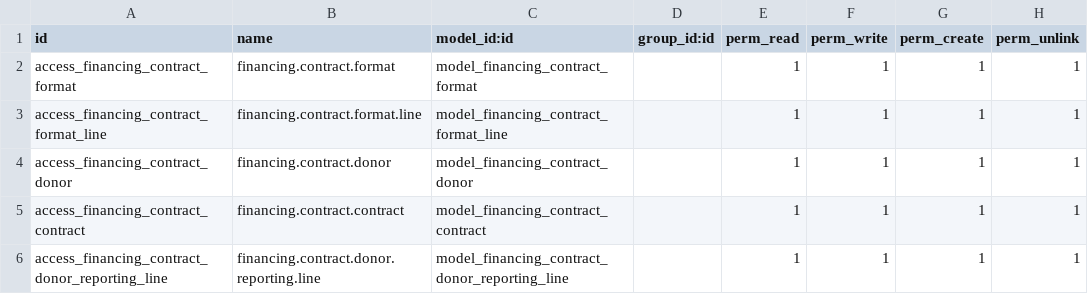
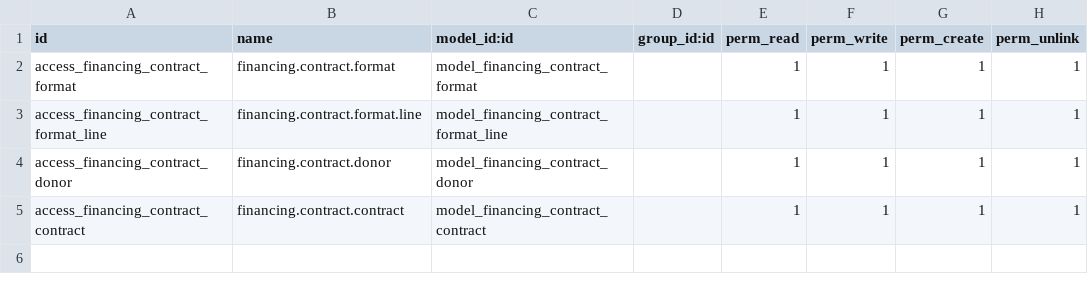
Before and after one commit to Unifield/unifield-server, a CSV file: financing_contract/security/ir.model.access.csv, drawn as a sheet.

Commit message:
Uf-661: [IMP] First report: expenses

```diff
--- a/financing_contract/security/ir.model.access.csv
+++ b/financing_contract/security/ir.model.access.csv
@@ -5,2 +5 @@
 "access_financing_contract_contract","financing.contract.contract","model_financing_contract_contract",,1,1,1,1
-"access_financing_contract_donor_reporting_line","financing.contract.donor.reporting.line","model_financing_contract_donor_reporting_line",,1,1,1,1
```
Also changed, not shown: 5 other files.
